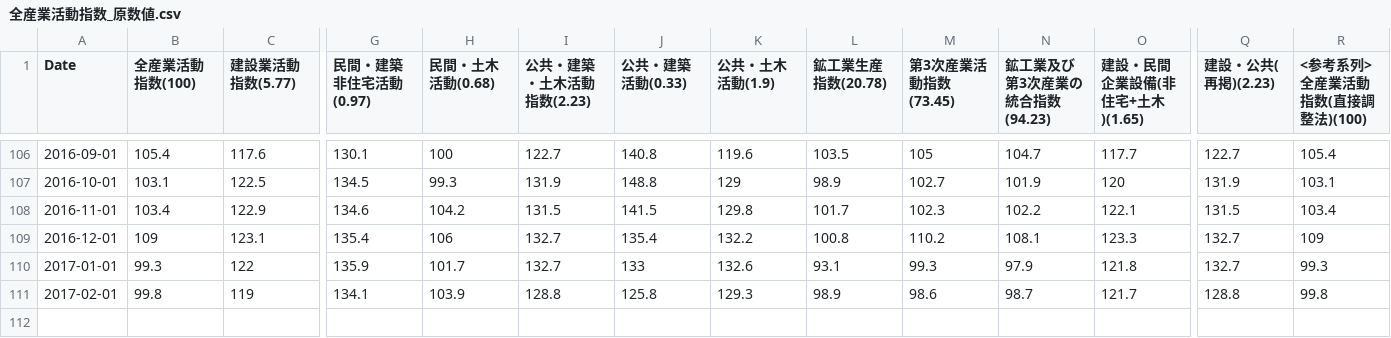
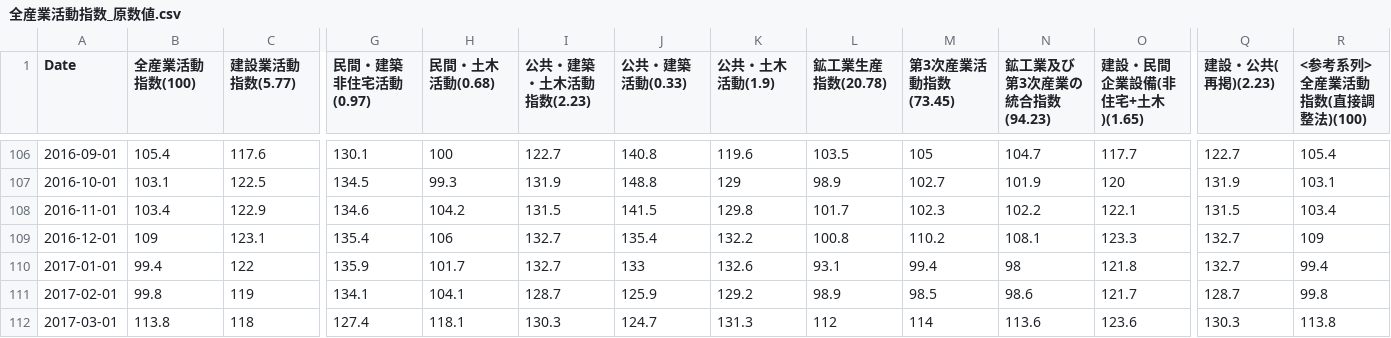
Before and after one commit to am-consulting/am-consulting.github.io, a CSV file: csv/csvData/TSdata/全産業活動指数_原数値.csv, drawn as a sheet; only a part is shown, gaps mark what is left out; rows hold the shown columns only; the diff names each change by its address in the sheet, - before the commit and + after, or states it on an @@ line.

```diff
--- a/csv/csvData/TSdata/全産業活動指数_原数値.csv
+++ b/csv/csvData/TSdata/全産業活動指数_原数値.csv
-B110 (全産業活動指数(100)): 99.3
+B110 (全産業活動指数(100)): 99.4
-M110 (第3次産業活動指数(73.45)): 99.3
+M110 (第3次産業活動指数(73.45)): 99.4
-N110 (鉱工業及び第3次産業の統合指数(94.23)): 97.9
+N110 (鉱工業及び第3次産業の統合指数(94.23)): 98
-R110 (<参考系列>全産業活動指数(直接調整法)(100)): 99.3
+R110 (<参考系列>全産業活動指数(直接調整法)(100)): 99.4
-H111 (民間・土木活動(0.68)): 103.9
+H111 (民間・土木活動(0.68)): 104.1
-I111 (公共・建築・土木活動指数(2.23)): 128.8
+I111 (公共・建築・土木活動指数(2.23)): 128.7
-J111 (公共・建築活動(0.33)): 125.8
+J111 (公共・建築活動(0.33)): 125.9
-K111 (公共・土木活動(1.9)): 129.3
+K111 (公共・土木活動(1.9)): 129.2
-M111 (第3次産業活動指数(73.45)): 98.6
+M111 (第3次産業活動指数(73.45)): 98.5
-N111 (鉱工業及び第3次産業の統合指数(94.23)): 98.7
+N111 (鉱工業及び第3次産業の統合指数(94.23)): 98.6
-Q111 (建設・公共(再掲)(2.23)): 128.8
+Q111 (建設・公共(再掲)(2.23)): 128.7
+row 112: 2017-03-01 | 113.8 | 118 | 127.4 | 118.1 | 130.3 | 124.7 | 131.3 | 112 | 114 | 113.6 | 123.6 | 130.3 | 113.8
```
Also changed, not shown: csv/csvData/TSdata/全産業活動指数_季節調整値.csv, csv/urlList.csv, 5 other files.
